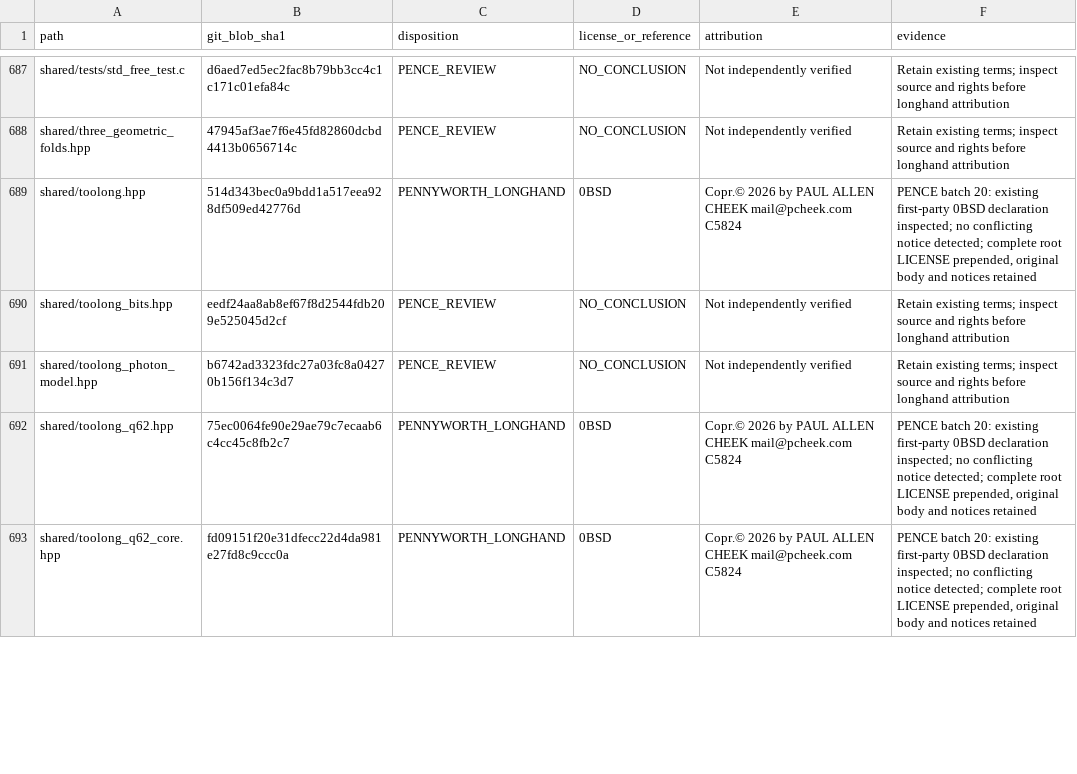
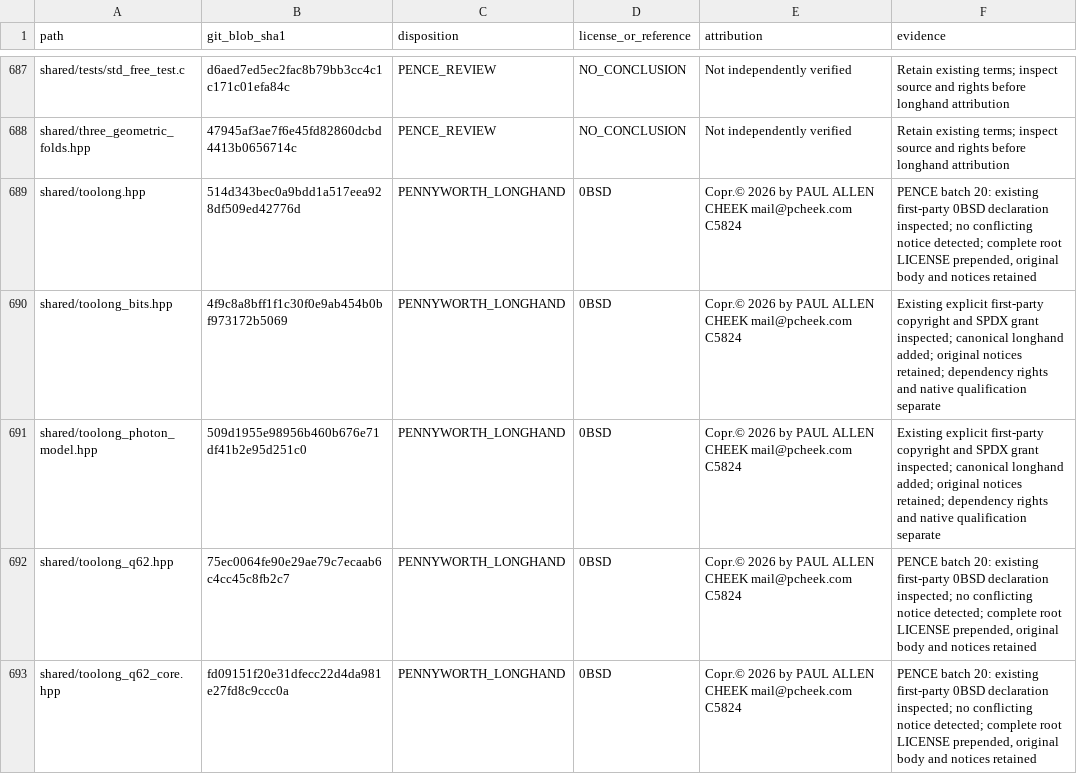
Before and after one commit to Simply-Well-Executed/pentagonal-xor-cpp20, a TSV file: LICENSES/ATTRIBUTION.tsv, drawn as a sheet; only a part is shown, gaps mark what is left out; the diff covers the shown part only.

Commit message:
PENCE review: reconcile eight WEB9X TOOLONG and native test paths

```diff
--- a/LICENSES/ATTRIBUTION.tsv
+++ b/LICENSES/ATTRIBUTION.tsv
@@ -689,4 +689,4 @@ shared/three_geometric_folds.hpp	47945af3ae7f6e45fd82860dcbd4413b0656714c	PENCE_
 shared/toolong.hpp	514d343bec0a9bdd1a517eea928df509ed42776d	PENNYWORTH_LONGHAND	0BSD	Copr.© 2026 by PAUL ALLEN CHEEK mail@pcheek.com C5824	PENCE batch 20: existing first-party 0BSD declaration inspected; no conflicting notice detected; complete root LICENSE prepended, original body and notices retained
-shared/toolong_bits.hpp	eedf24aa8ab8ef67f8d2544fdb209e525045d2cf	PENCE_REVIEW	NO_CONCLUSION	Not independently verified	Retain existing terms; inspect source and rights before longhand attribution
-shared/toolong_photon_model.hpp	b6742ad3323fdc27a03fc8a04270b156f134c3d7	PENCE_REVIEW	NO_CONCLUSION	Not independently verified	Retain existing terms; inspect source and rights before longhand attribution
+shared/toolong_bits.hpp	4f9c8a8bff1f1c30f0e9ab454b0bf973172b5069	PENNYWORTH_LONGHAND	0BSD	Copr.© 2026 by PAUL ALLEN CHEEK mail@pcheek.com C5824	Existing explicit first-party copyright and SPDX grant inspected; canonical longhand added; original notices retained; dependency rights and native qualification separate
+shared/toolong_photon_model.hpp	509d1955e98956b460b676e71df41b2e95d251c0	PENNYWORTH_LONGHAND	0BSD	Copr.© 2026 by PAUL ALLEN CHEEK mail@pcheek.com C5824	Existing explicit first-party copyright and SPDX grant inspected; canonical longhand added; original notices retained; dependency rights and native qualification separate
 shared/toolong_q62.hpp	75ec0064fe90e29ae79c7ecaab6c4cc45c8fb2c7	PENNYWORTH_LONGHAND	0BSD	Copr.© 2026 by PAUL ALLEN CHEEK mail@pcheek.com C5824	PENCE batch 20: existing first-party 0BSD declaration inspected; no conflicting notice detected; complete root LICENSE prepended, original body and notices retained
```
Also changed, not shown: 30 edited cells elsewhere in this file.
